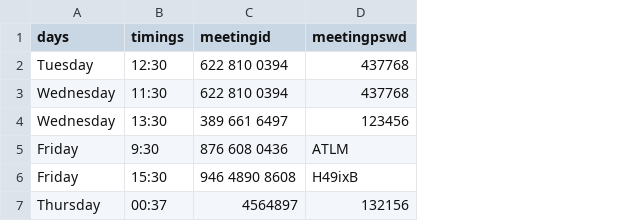
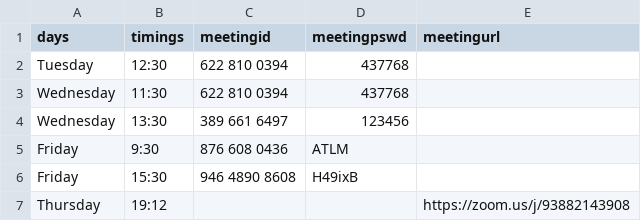
Before and after one commit to Tolgaugur/autojoinzoomclasses, a CSV file: timings.csv, drawn as a sheet; removed rows and columns are numbered as before the commit, all else as after; the diff names each change by its address in the sheet, - before the commit and + after, or states it on an @@ line.

```diff
--- a/timings.csv
+++ b/timings.csv
+column E (meetingurl), empty
-row 7: Thursday | 00:37 | 4564897 | 132156
+row 7: Thursday | 19:12 |  |  | https://zoom.us/j/93882143908
```
Also changed, not shown: 1 other file.
